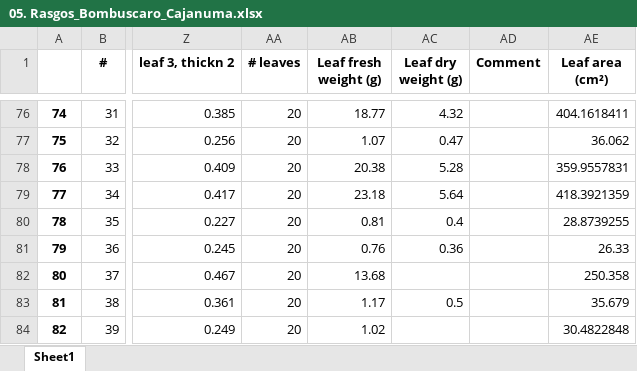
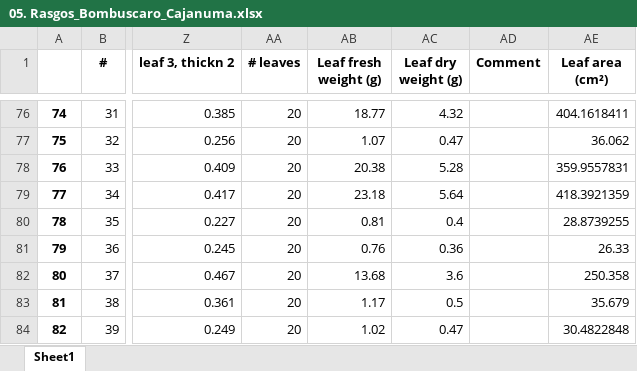
Before and after one commit to ajchavez94/NUMEX_preliminar, an Excel workbook: Results_isofys/05. Rasgos_Bombuscaro_Cajanuma.xlsx, sheet Sheet1, drawn as a sheet; only a part is shown, gaps mark what is left out; values as stored, in another font and other column widths than the file's, no borders; charts and pictures not drawn; the diff names each change by its address in the sheet, - before the commit and + after, or states it on an @@ line.

```diff
--- a/Results_isofys/05. Rasgos_Bombuscaro_Cajanuma.xlsx (sheet Sheet1)
+++ b/Results_isofys/05. Rasgos_Bombuscaro_Cajanuma.xlsx (sheet Sheet1)
-AC82 (Leaf dry weight (g)): (empty)
+AC82 (Leaf dry weight (g)): 3.6
-AC84 (Leaf dry weight (g)): (empty)
+AC84 (Leaf dry weight (g)): 0.47
```
Also changed, not shown: NUMEX_leafData_commonSpecies_Andrea_20241127.xlsx, Results_isofys/Numex_preliminar_base.xlsx, 9 other files.
